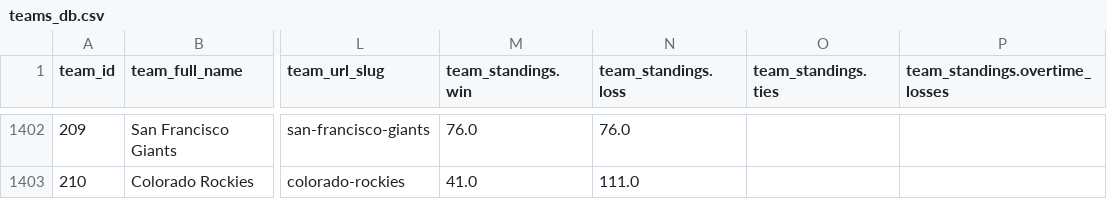
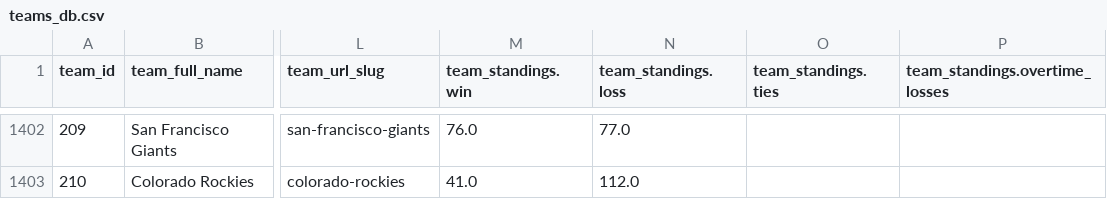
Before and after one commit to aaroncolesmith/data_action_network_clean, a CSV file: data/teams_db.csv, drawn as a sheet; only a part is shown, gaps mark what is left out; the diff covers the shown part only; the diff names each change by its address in the sheet, - before the commit and + after, or states it on an @@ line.

```diff
--- a/data/teams_db.csv
+++ b/data/teams_db.csv
-N1402 (team_standings.loss): 76.0
+N1402 (team_standings.loss): 77.0
-N1403 (team_standings.loss): 111.0
+N1403 (team_standings.loss): 112.0
```
Also changed, not shown: 18 edited cells elsewhere in this file, 4 other files.
